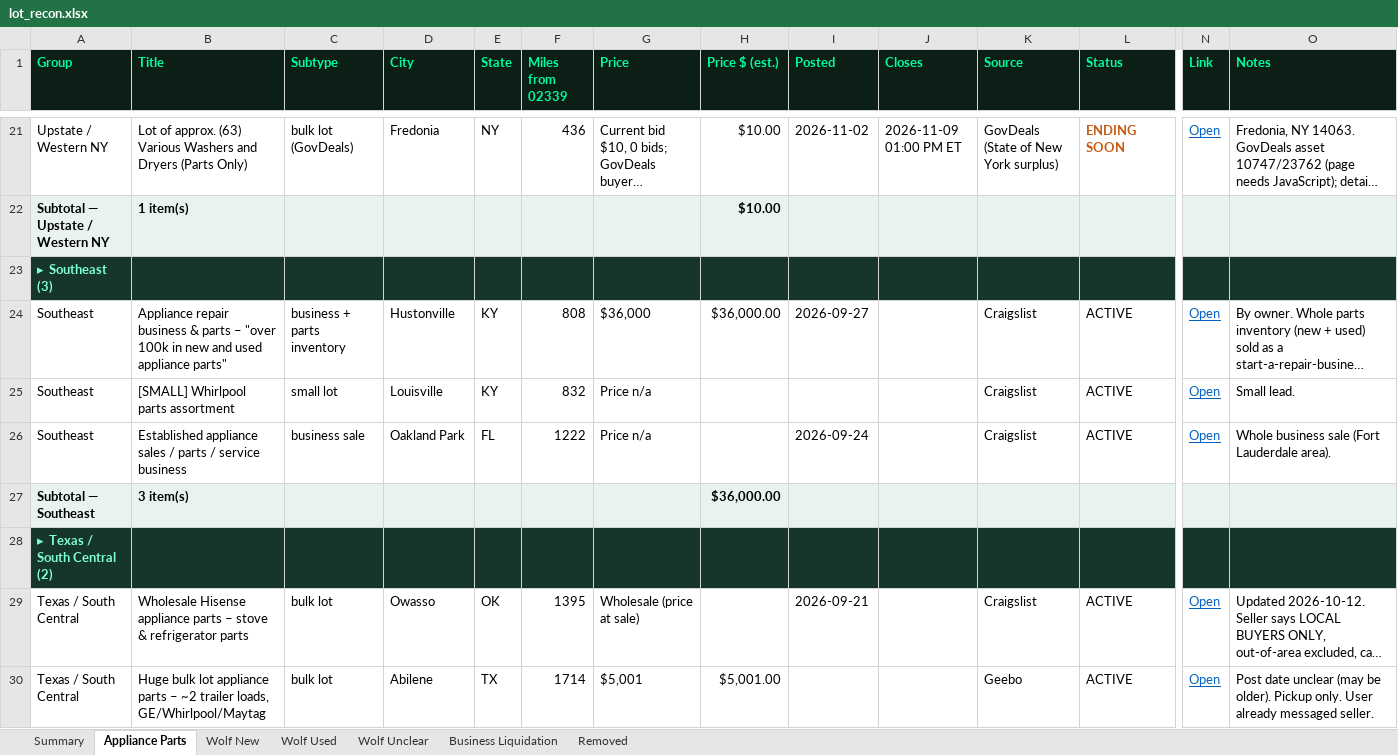
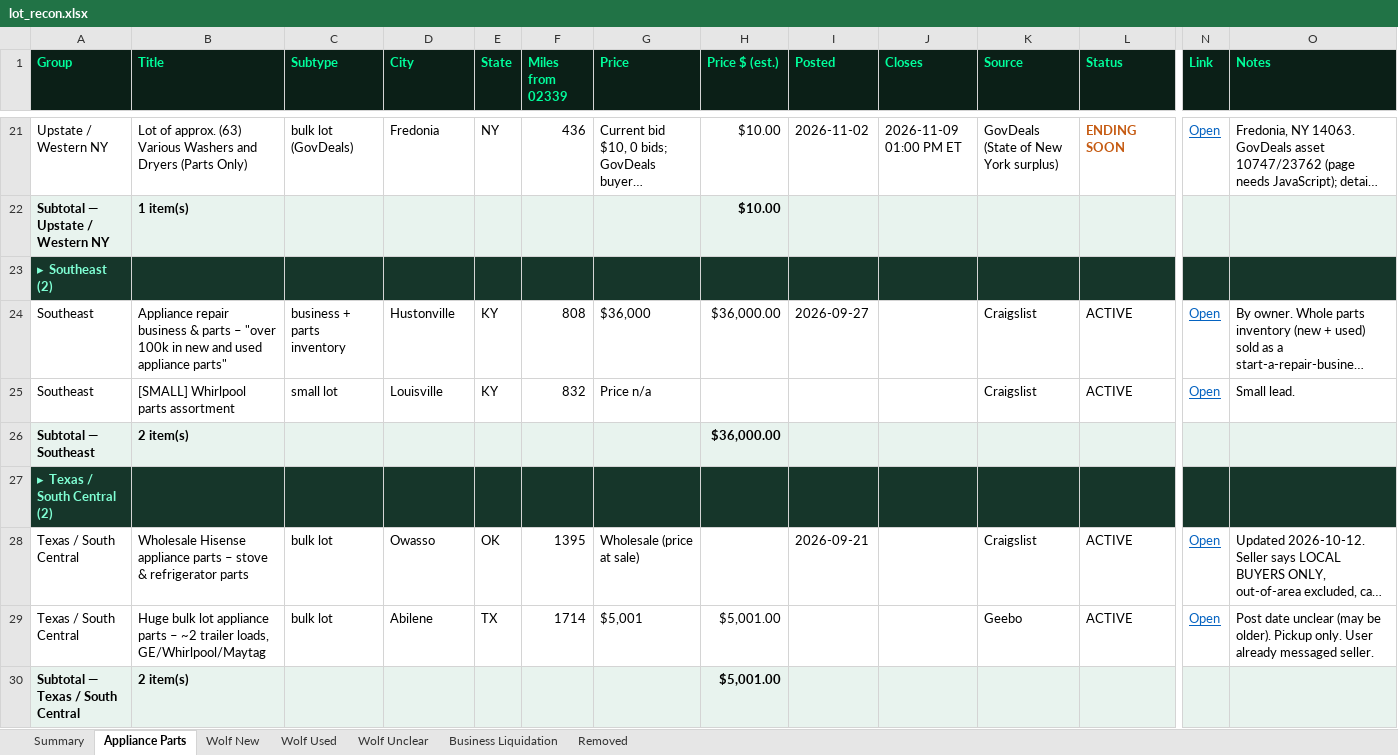
Before and after one commit to theequipmentpark/lot-recon, an Excel workbook: lot_recon.xlsx, sheet Appliance Parts, drawn as a sheet; only a part is shown, gaps mark what is left out; the shorter side is filled out with more unchanged rows; long unchanged cells end in …; values as stored, in another font and other column widths than the file's, no borders; removed rows and columns are numbered as before the commit, all else as after; rows hold the shown columns only; the diff names each change by its address in the sheet, - before the commit and + after, or states it on an @@ line.

```diff
--- a/lot_recon.xlsx (sheet Appliance Parts)
+++ b/lot_recon.xlsx (sheet Appliance Parts)
-A23 (Group): ▸ Southeast (3)
+A23 (Group): ▸ Southeast (2)
-row 26: Southeast | Established appliance sales / parts / service business | business sale | Oakland Park | FL | 1222 | Price n/a |  | 2026-09-24 |  | Craigslist | ACTIVE | Open | Whole business sale (Fort Lauderdale area).
-B26 (Title): 3 item(s)
+B26 (Title): 2 item(s)
```
Also changed, not shown: sheet Removed, sheet Business Liquidation, sheet Wolf Used, sheet Summary, 1 other file.
